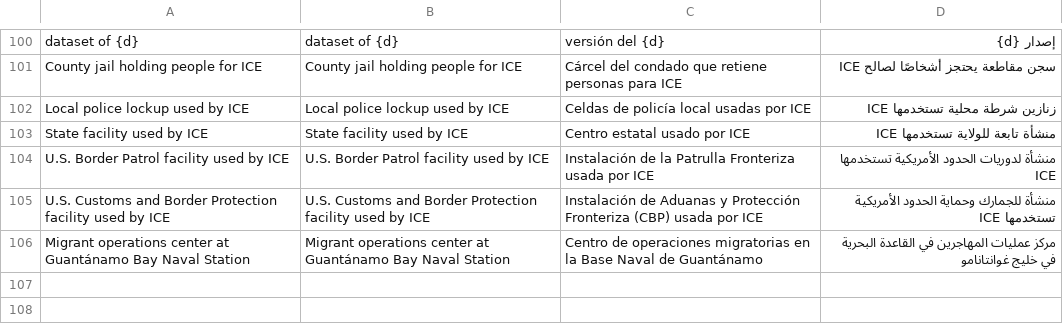
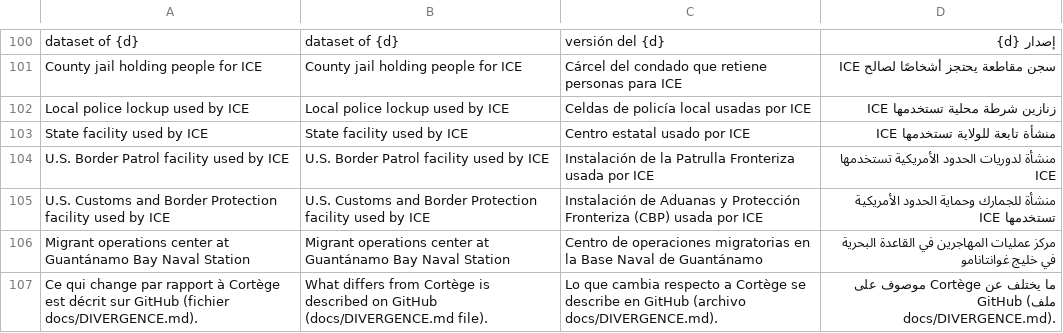
Before and after one commit to JadePrice/community-defense-map, a TSV file: i18n/11-cdm.tsv, drawn as a sheet; only a part is shown, gaps mark what is left out.

```diff
--- a/i18n/11-cdm.tsv
+++ b/i18n/11-cdm.tsv
@@ -106 +106,2 @@ U.S. Customs and Border Protection facility used by ICE	U.S. Customs and Border
 Migrant operations center at Guantánamo Bay Naval Station	Migrant operations center at Guantánamo Bay Naval Station	Centro de operaciones migratorias en la Base Naval de Guantánamo	مركز عمليات المهاجرين في القاعدة البحرية في خليج غوانتانامو
+Ce qui change par rapport à Cortège est décrit sur GitHub (fichier docs/DIVERGENCE.md).	What differs from Cortège is described on GitHub (docs/DIVERGENCE.md file).	Lo que cambia respecto a Cortège se describe en GitHub (archivo docs/DIVERGENCE.md).	ما يختلف عن Cortège موصوف على GitHub (ملف docs/DIVERGENCE.md).
```
Also changed, not shown: 7 other files.
